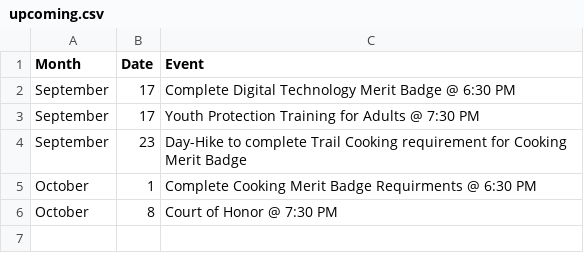
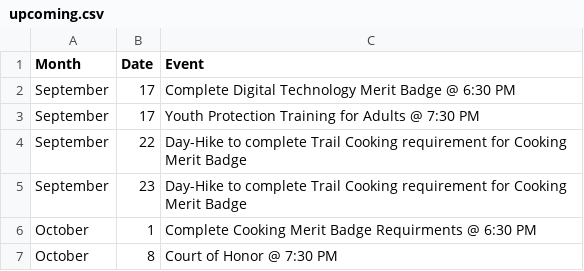
Before and after one commit to akparekh/bsatroop86.github.io, a CSV file: _data/upcoming.csv, drawn as a sheet.

Commit message:
Update upcoming.csv

```diff
--- a/_data/upcoming.csv
+++ b/_data/upcoming.csv
@@ -3,2 +3,3 @@ September,17,Complete Digital Technology Merit Badge @ 6:30 PM
 September,17,Youth Protection Training for Adults @ 7:30 PM
+September,22,Day-Hike to complete Trail Cooking requirement for Cooking Merit Badge
 September,23,Day-Hike to complete Trail Cooking requirement for Cooking Merit Badge
```
